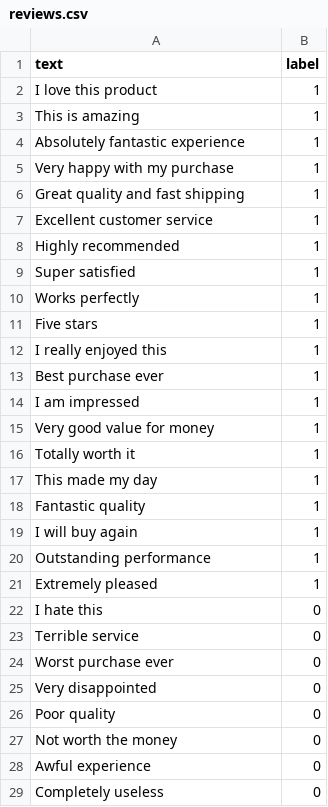
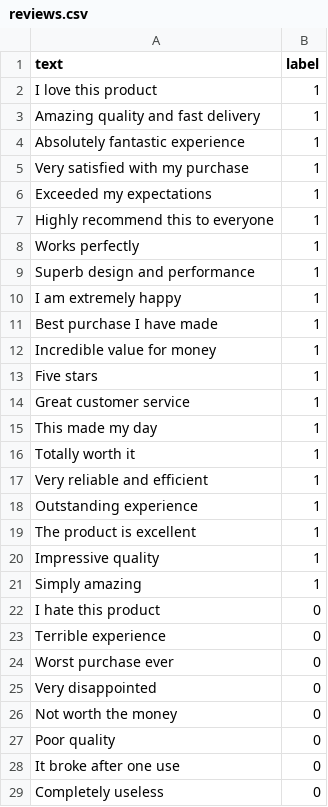
Before and after one commit to danitoppriol-dot/sentiment-analysis-ai, a CSV file: data/reviews.csv, drawn as a sheet; only a part is shown; the diff covers the shown part only.

Commit message:
Update reviews.csv with new reviews and labels

```diff
--- a/data/reviews.csv
+++ b/data/reviews.csv
@@ -2,28 +2,28 @@ text,label
 I love this product,1
-This is amazing,1
+Amazing quality and fast delivery,1
 Absolutely fantastic experience,1
-Very happy with my purchase,1
-Great quality and fast shipping,1
-Excellent customer service,1
-Highly recommended,1
-Super satisfied,1
+Very satisfied with my purchase,1
+Exceeded my expectations,1
+Highly recommend this to everyone,1
 Works perfectly,1
+Superb design and performance,1
+I am extremely happy,1
+Best purchase I have made,1
+Incredible value for money,1
 Five stars,1
-I really enjoyed this,1
-Best purchase ever,1
-I am impressed,1
-Very good value for money,1
+Great customer service,1
+This made my day,1
 Totally worth it,1
-This made my day,1
-Fantastic quality,1
-I will buy again,1
-Outstanding performance,1
-Extremely pleased,1
-I hate this,0
-Terrible service,0
+Very reliable and efficient,1
+Outstanding experience,1
+The product is excellent,1
+Impressive quality,1
+Simply amazing,1
+I hate this product,0
+Terrible experience,0
 Worst purchase ever,0
 Very disappointed,0
+Not worth the money,0
 Poor quality,0
-Not worth the money,0
-Awful experience,0
+It broke after one use,0
 Completely useless,0
```
Also changed, not shown: 21 added rows, 2 removed rows and 7 edited cells elsewhere in this file.
